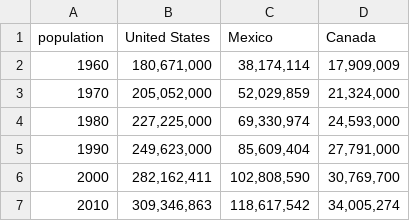
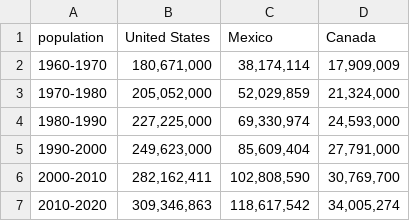
Before and after one commit to JBIBA/chart.jspractice, a CSV file: line-chart/Populations Growth Trend in selected nations.csv, drawn as a sheet.

Commit message:
Update Populations Growth Trend in selected nations.csv

```diff
--- a/line-chart/Populations Growth Trend in selected nations.csv
+++ b/line-chart/Populations Growth Trend in selected nations.csv
@@ -1,7 +1,7 @@
 population,United States,Mexico,Canada
-1960,"180,671,000","38,174,114","17,909,009"
-1970,"205,052,000","52,029,859","21,324,000"
-1980,"227,225,000","69,330,974","24,593,000"
-1990,"249,623,000","85,609,404","27,791,000"
-2000,"282,162,411","102,808,590","30,769,700"
-2010,"309,346,863","118,617,542","34,005,274"
+1960-1970,"180,671,000","38,174,114","17,909,009"
+1970-1980,"205,052,000","52,029,859","21,324,000"
+1980-1990,"227,225,000","69,330,974","24,593,000"
+1990-2000,"249,623,000","85,609,404","27,791,000"
+2000-2010,"282,162,411","102,808,590","30,769,700"
+2010-2020,"309,346,863","118,617,542","34,005,274"
```
